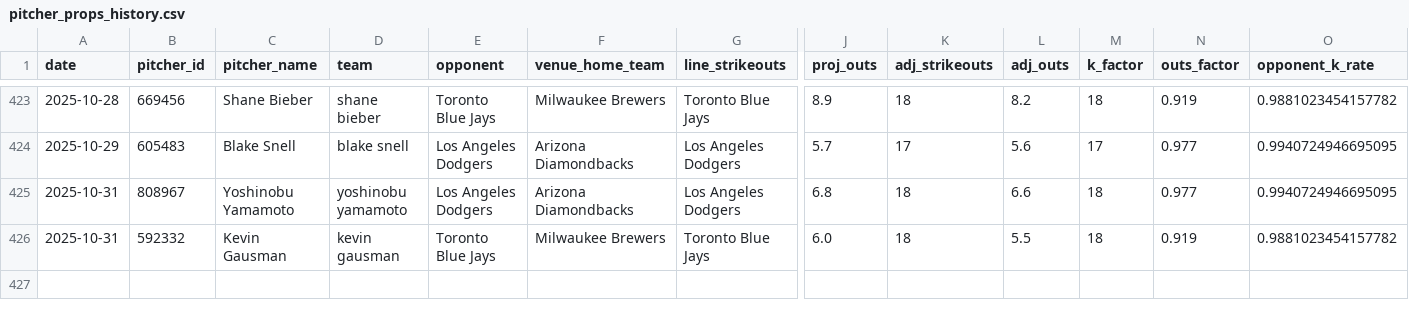
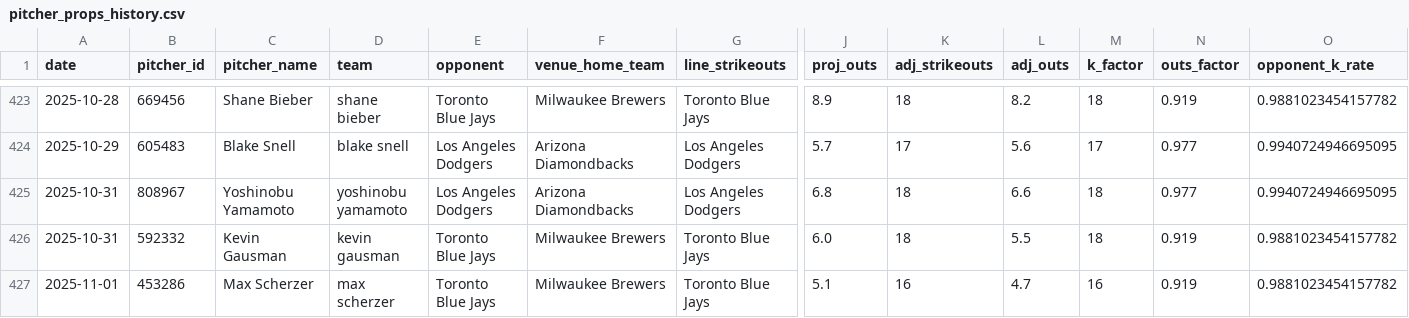
Before and after one commit to mostgood1/MLBBetting, a CSV file: data/model_datasets/pitcher_props_history.csv, drawn as a sheet; only a part is shown, gaps mark what is left out; rows hold the shown columns only; the diff names each change by its address in the sheet, - before the commit and + after, or states it on an @@ line.

Commit message:
Automation: update daily data for 2025-11-01 at 2025-11-01 08:55:25
Files: 19 changed (showing up to 20)
M comprehensive_mlb_analysis_report.json
M data/kelly_betting_recommendations.json
M data/model_datasets/pitcher_props_history.csv
M data/unified_predictions_cache.json
M models/pitcher_props/promoted.json
?? data/betting_recommendations_2025_11_01.json
?? data/daily_bovada/adjustment_summary_2025_11_01.json
?? data/daily_bovada/bovada_pitcher_props_2025_11_01.json
?? data/daily_bovada/matching_report_2025_11_01.json
?? data/daily_bovada/pitcher_projections_2025_11_01.json
?? data/daily_bovada/pitcher_prop_recommendations_2025_11_01.json
?? data/daily_bovada/pitcher_validation_2025_11_01.json
?? data/daily_bovada/projection_features_2025_11_01.json
?? data/daily_summaries/summary_2025_11_01.json
?? data/final_scores_2025_10_31.json
?? data/games_2025-11-01.json
?? data/kelly_daily/2025/kelly_bets_2025_11_01.json
?? data/real_betting_lines_2025_11_01.json
?? data/starting_pitchers_2025_11_01.json

```diff
--- a/data/model_datasets/pitcher_props_history.csv
+++ b/data/model_datasets/pitcher_props_history.csv
+row 427: 2025-11-01 | 453286 | Max Scherzer | max scherzer | Toronto Blue Jays | Milwaukee Brewers | Toronto Blue Jays | 5.1 | 16 | 4.7 | 16 | 0.919 | 0.9881023454157782
```
Also changed, not shown: 18 other files.
